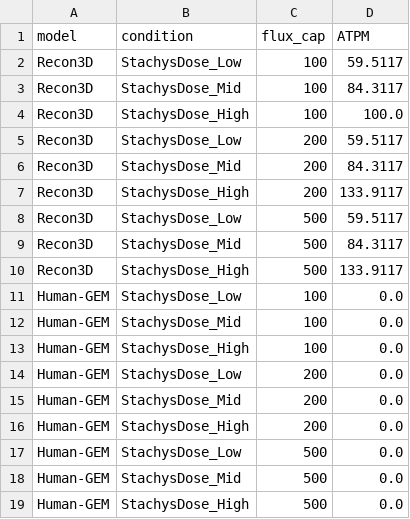
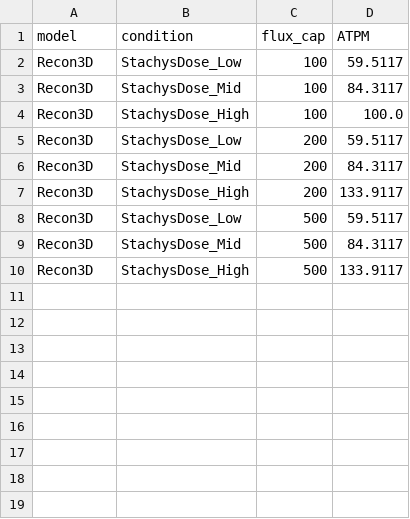
Before and after one commit to AlexTaiNguyen006/scfa-dual-model-paper, a CSV file: results/flux_cap_sensitivity.csv, drawn as a sheet.

```diff
--- a/results/flux_cap_sensitivity.csv
+++ b/results/flux_cap_sensitivity.csv
@@ -10,10 +10 @@ Recon3D,StachysDose_Mid,500,84.3117
 Recon3D,StachysDose_High,500,133.9117
-Human-GEM,StachysDose_Low,100,0.0
-Human-GEM,StachysDose_Mid,100,0.0
-Human-GEM,StachysDose_High,100,0.0
-Human-GEM,StachysDose_Low,200,0.0
-Human-GEM,StachysDose_Mid,200,0.0
-Human-GEM,StachysDose_High,200,0.0
-Human-GEM,StachysDose_Low,500,0.0
-Human-GEM,StachysDose_Mid,500,0.0
-Human-GEM,StachysDose_High,500,0.0
```
Also changed, not shown: outputs/tables/table3_exchange_fluxes.csv, outputs/tables/table4_fva_ranges.csv, 40 other files.
